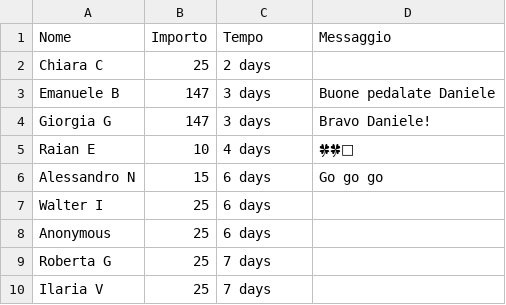
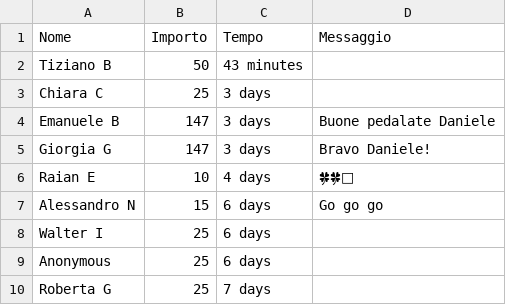
Before and after one commit to dannybag/inbiciperilmondo, a CSV file: sostenitori-mipa.csv, drawn as a sheet; only a part is shown; the shorter side is filled out with more unchanged rows.

```diff
--- a/sostenitori-mipa.csv
+++ b/sostenitori-mipa.csv
@@ -1,3 +1,4 @@
 "Nome","Importo","Tempo","Messaggio"
-"Chiara C","25","2 days",""
+"Tiziano B","50","43 minutes",""
+"Chiara C","25","3 days",""
 "Emanuele B","147","3 days","Buone pedalate Daniele"
```
Also changed, not shown: 1 other file.
